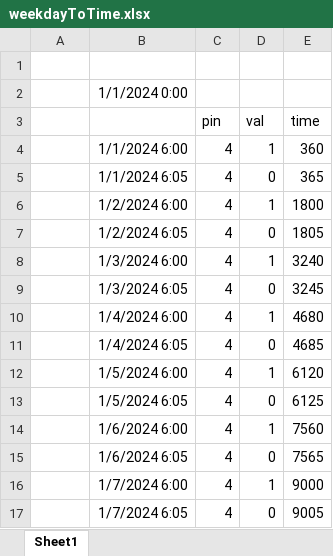
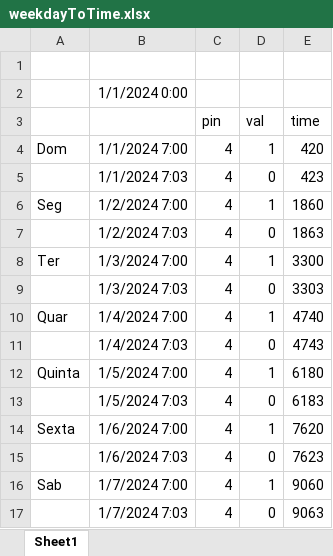
Before and after one commit to Vinimuller/waterGuy, an Excel workbook: weekdayToTime.xlsx, sheet Sheet1, drawn as a sheet; values as stored, in another font and other column widths than the file's, no borders; charts and pictures not drawn; the diff names each change by its address in the sheet, - before the commit and + after, or states it on an @@ line.

Commit message:
update excel

```diff
--- a/weekdayToTime.xlsx (sheet Sheet1)
+++ b/weekdayToTime.xlsx (sheet Sheet1)
-A4: (empty)
+A4: Dom
-B4: 1/1/2024 6:00
+B4: 1/1/2024 7:00
-E4 (time): 360
+E4 (time): 420
-B5: 1/1/2024 6:05
+B5: 1/1/2024 7:03
-E5 (time): 365
+E5 (time): 423
-A6: (empty)
+A6: Seg
-B6: 1/2/2024 6:00
+B6: 1/2/2024 7:00
-E6 (time): 1800
+E6 (time): 1860
-B7: 1/2/2024 6:05
+B7: 1/2/2024 7:03
-E7 (time): 1805
+E7 (time): 1863
-A8: (empty)
+A8: Ter
-B8: 1/3/2024 6:00
+B8: 1/3/2024 7:00
-E8 (time): 3240
+E8 (time): 3300
-B9: 1/3/2024 6:05
+B9: 1/3/2024 7:03
-E9 (time): 3245
+E9 (time): 3303
-A10: (empty)
+A10: Quar
-B10: 1/4/2024 6:00
+B10: 1/4/2024 7:00
-E10 (time): 4680
+E10 (time): 4740
-B11: 1/4/2024 6:05
+B11: 1/4/2024 7:03
-E11 (time): 4685
+E11 (time): 4743
-A12: (empty)
+A12: Quinta
-B12: 1/5/2024 6:00
+B12: 1/5/2024 7:00
-E12 (time): 6120
+E12 (time): 6180
-B13: 1/5/2024 6:05
+B13: 1/5/2024 7:03
-E13 (time): 6125
+E13 (time): 6183
-A14: (empty)
+A14: Sexta
-B14: 1/6/2024 6:00
+B14: 1/6/2024 7:00
-E14 (time): 7560
+E14 (time): 7620
-B15: 1/6/2024 6:05
+B15: 1/6/2024 7:03
-E15 (time): 7565
+E15 (time): 7623
-A16: (empty)
+A16: Sab
-B16: 1/7/2024 6:00
+B16: 1/7/2024 7:00
-E16 (time): 9000
+E16 (time): 9060
-B17: 1/7/2024 6:05
+B17: 1/7/2024 7:03
-E17 (time): 9005
+E17 (time): 9063
```
Also changed, not shown: charts or pictures.
